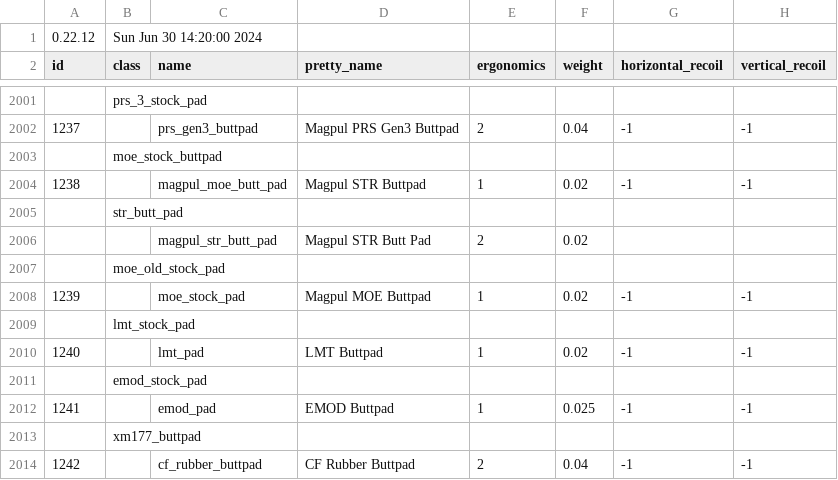
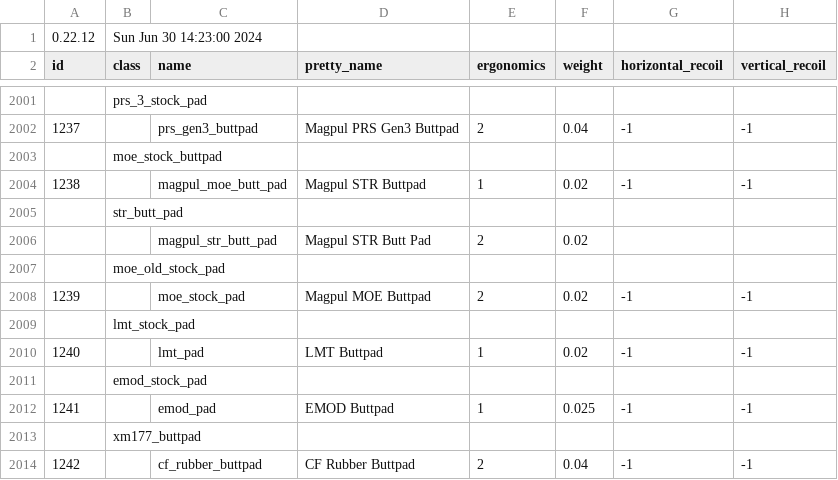
Before and after one commit to refact0r/deadline-balancing, a CSV file: testing.csv, drawn as a sheet; only a part is shown, gaps mark what is left out; the diff names each change by its address in the sheet, - before the commit and + after, or states it on an @@ line.

Commit message:
am i tweaking??

```diff
--- a/testing.csv
+++ b/testing.csv
-B1 (class): Sun Jun 30 14:20:00 2024
+B1 (class): Sun Jun 30 14:23:00 2024
-E2008 (ergonomics): 1
+E2008 (ergonomics): 2
```
